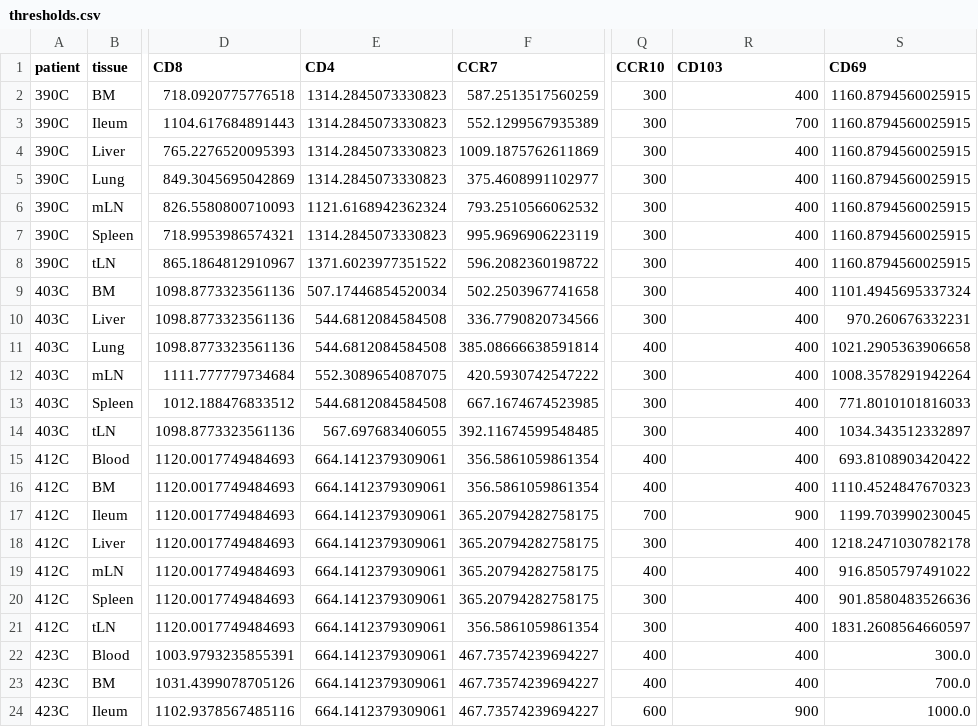
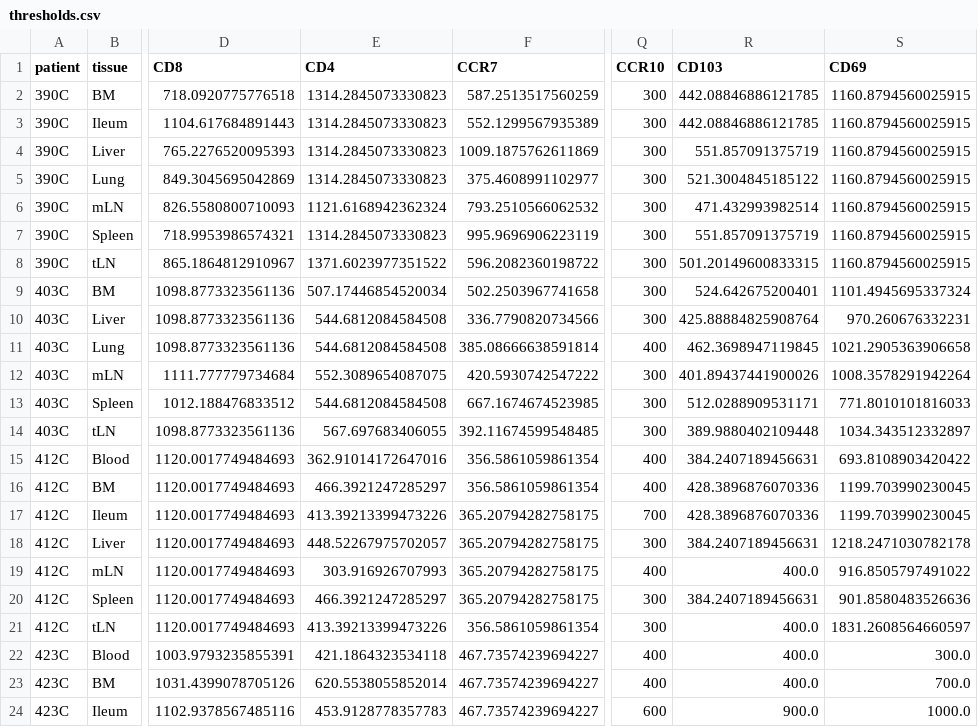
Before and after one commit to gszep/FlowAtlas.jl, a CSV file: data/thresholds.csv, drawn as a sheet; only a part is shown, gaps mark what is left out; the diff covers the shown part only; the diff names each change by its address in the sheet, - before the commit and + after, or states it on an @@ line.

Commit message:
val thresholds

```diff
--- a/data/thresholds.csv
+++ b/data/thresholds.csv
-R2 (CD103): 400
+R2 (CD103): 442.08846886121785
-R3 (CD103): 700
+R3 (CD103): 442.08846886121785
-R4 (CD103): 400
+R4 (CD103): 551.857091375719
-R5 (CD103): 400
+R5 (CD103): 521.3004845185122
-R6 (CD103): 400
+R6 (CD103): 471.432993982514
-R7 (CD103): 400
+R7 (CD103): 551.857091375719
-R8 (CD103): 400
+R8 (CD103): 501.20149600833315
-R9 (CD103): 400
+R9 (CD103): 524.642675200401
-R10 (CD103): 400
+R10 (CD103): 425.88884825908764
-R11 (CD103): 400
+R11 (CD103): 462.3698947119845
-R12 (CD103): 400
+R12 (CD103): 401.89437441900026
-R13 (CD103): 400
+R13 (CD103): 512.0288909531171
-R14 (CD103): 400
+R14 (CD103): 389.9880402109448
-E15 (CD4): 664.1412379309061
+E15 (CD4): 362.91014172647016
-R15 (CD103): 400
+R15 (CD103): 384.2407189456631
-E16 (CD4): 664.1412379309061
+E16 (CD4): 466.3921247285297
-R16 (CD103): 400
+R16 (CD103): 428.3896876070336
-S16 (CD69): 1110.4524847670323
+S16 (CD69): 1199.703990230045
-E17 (CD4): 664.1412379309061
+E17 (CD4): 413.39213399473226
-R17 (CD103): 900
+R17 (CD103): 428.3896876070336
-E18 (CD4): 664.1412379309061
+E18 (CD4): 448.52267975702057
-R18 (CD103): 400
+R18 (CD103): 384.2407189456631
-E19 (CD4): 664.1412379309061
+E19 (CD4): 303.916926707993
-R19 (CD103): 400
+R19 (CD103): 400.0
-E20 (CD4): 664.1412379309061
+E20 (CD4): 466.3921247285297
-R20 (CD103): 400
+R20 (CD103): 384.2407189456631
-E21 (CD4): 664.1412379309061
+E21 (CD4): 413.39213399473226
-R21:R23 (CD103): 400
+R21:R23 (CD103): 400.0
-E22 (CD4): 664.1412379309061
+E22 (CD4): 421.1864323534118
-E23 (CD4): 664.1412379309061
+E23 (CD4): 620.5538055852014
-E24 (CD4): 664.1412379309061
+E24 (CD4): 453.9128778357783
-R24 (CD103): 900
+R24 (CD103): 900.0
```
Also changed, not shown: 22 edited cells elsewhere in this file, 1 other file.
